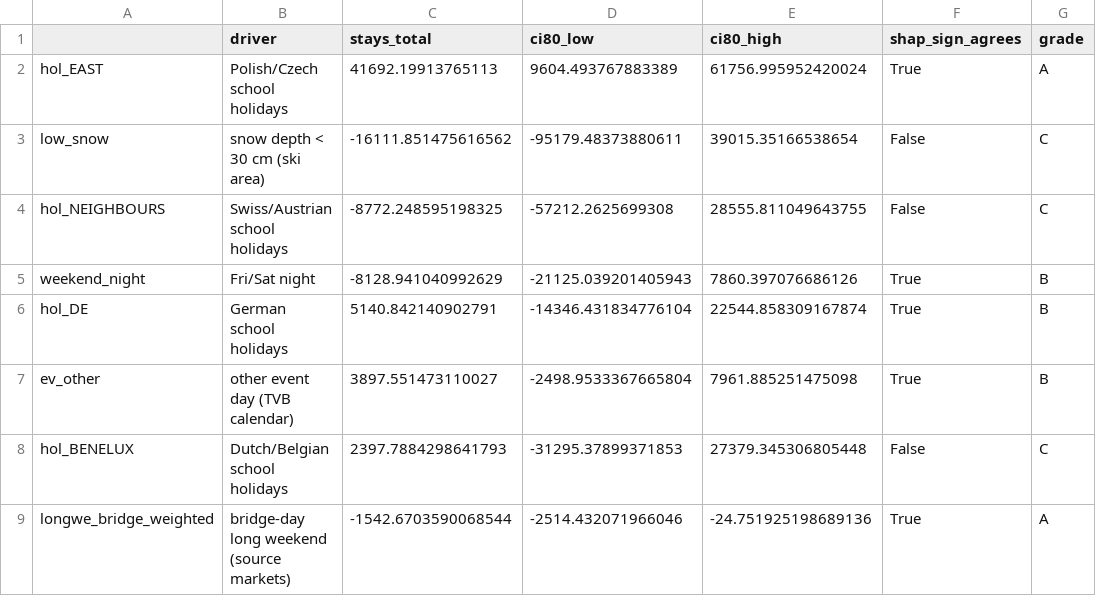
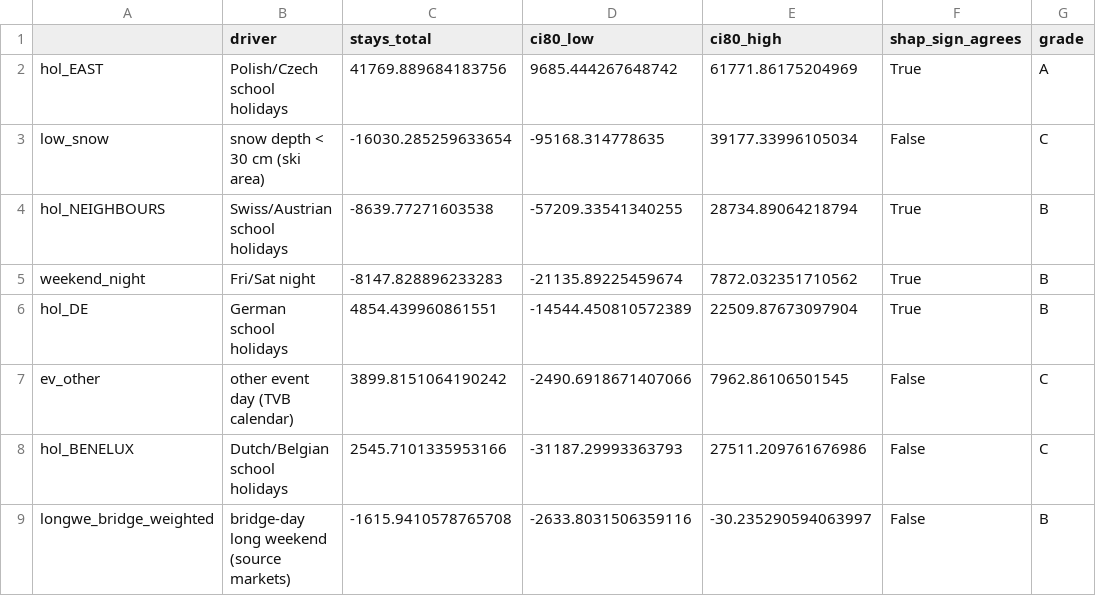
Before and after one commit to NicoPlattner/tourism-technology-2026, a CSV file: models/results_explain_real_summer.csv, drawn as a sheet; only a part is shown; the diff covers the shown part only.

```diff
--- a/models/results_explain_real_summer.csv
+++ b/models/results_explain_real_summer.csv
@@ -1,9 +1,9 @@
 ,driver,stays_total,ci80_low,ci80_high,shap_sign_agrees,grade
-hol_EAST,Polish/Czech school holidays,41692.19913765113,9604.493767883389,61756.995952420024,True,A
-low_snow,snow depth < 30 cm (ski area),-16111.851475616562,-95179.48373880611,39015.35166538654,False,C
-hol_NEIGHBOURS,Swiss/Austrian school holidays,-8772.248595198325,-57212.2625699308,28555.811049643755,False,C
-weekend_night,Fri/Sat night,-8128.941040992629,-21125.039201405943,7860.397076686126,True,B
-hol_DE,German school holidays,5140.842140902791,-14346.431834776104,22544.858309167874,True,B
-ev_other,other event day (TVB calendar),3897.551473110027,-2498.9533367665804,7961.885251475098,True,B
-hol_BENELUX,Dutch/Belgian school holidays,2397.7884298641793,-31295.37899371853,27379.345306805448,False,C
-longwe_bridge_weighted,bridge-day long weekend (source markets),-1542.6703590068544,-2514.432071966046,-24.751925198689136,True,A
+hol_EAST,Polish/Czech school holidays,41769.889684183756,9685.444267648742,61771.86175204969,True,A
+low_snow,snow depth < 30 cm (ski area),-16030.285259633654,-95168.314778635,39177.33996105034,False,C
+hol_NEIGHBOURS,Swiss/Austrian school holidays,-8639.77271603538,-57209.33541340255,28734.89064218794,True,B
+weekend_night,Fri/Sat night,-8147.828896233283,-21135.89225459674,7872.032351710562,True,B
+hol_DE,German school holidays,4854.439960861551,-14544.450810572389,22509.87673097904,True,B
+ev_other,other event day (TVB calendar),3899.8151064190242,-2490.6918671407066,7962.86106501545,False,C
+hol_BENELUX,Dutch/Belgian school holidays,2545.7101335953166,-31187.29993363793,27511.209761676986,False,C
+longwe_bridge_weighted,bridge-day long weekend (source markets),-1615.9410578765708,-2633.8031506359116,-30.235290594063997,False,B
```
Also changed, not shown: 1 added row, 1 removed row and 9 edited cells elsewhere in this file, models/results_explain_real_winter.csv, models/results_real_backtest.csv, 12 other files.
